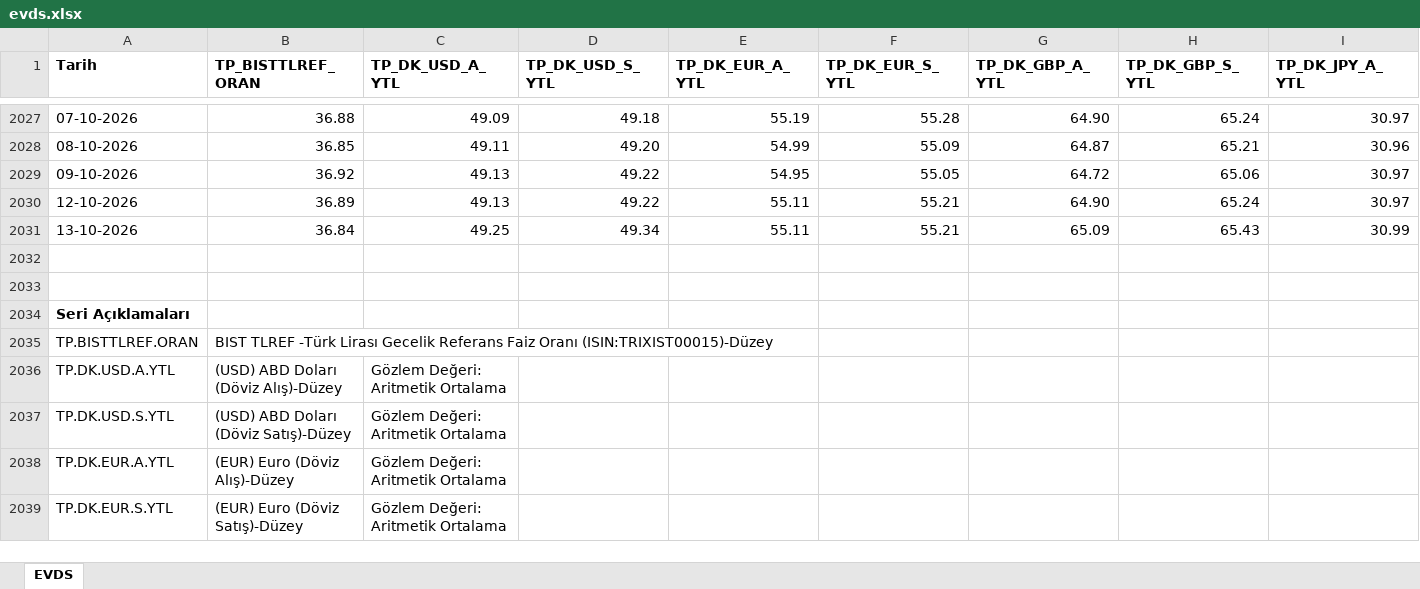
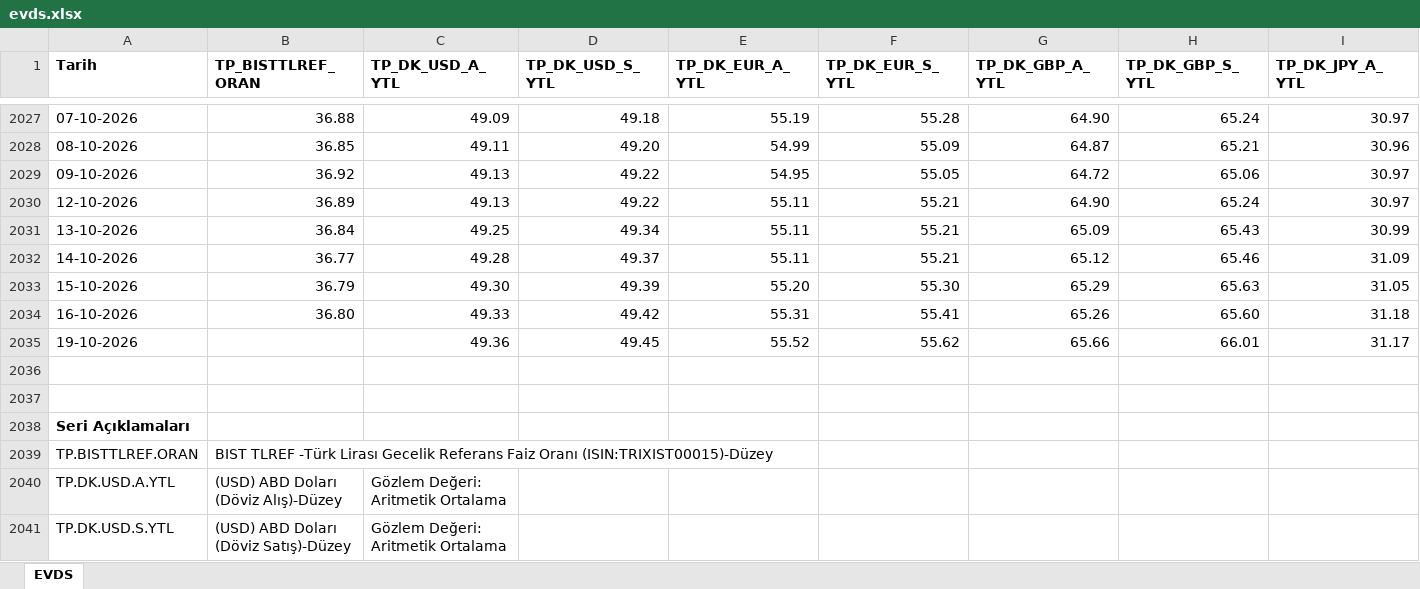
Before and after one commit to CemKarakutuk/tlref, an Excel workbook: data/raw/evds.xlsx, sheet EVDS, drawn as a sheet; only a part is shown, gaps mark what is left out; the shorter side is filled out with more unchanged rows; values as stored, in another font and other column widths than the file's, no borders; rows hold the shown columns only; the diff names each change by its address in the sheet, - before the commit and + after, or states it on an @@ line.

Commit message:
Add files via upload

```diff
--- a/data/raw/evds.xlsx (sheet EVDS)
+++ b/data/raw/evds.xlsx (sheet EVDS)
+row 2032: 14-10-2026 | 36.77 | 49.28 | 49.37 | 55.11 | 55.21 | 65.12 | 65.46 | 31.09
+row 2033: 15-10-2026 | 36.79 | 49.30 | 49.39 | 55.20 | 55.30 | 65.29 | 65.63 | 31.05
+row 2034: 16-10-2026 | 36.80 | 49.33 | 49.42 | 55.31 | 55.41 | 65.26 | 65.60 | 31.18
+row 2035: 19-10-2026 |  | 49.36 | 49.45 | 55.52 | 55.62 | 65.66 | 66.01 | 31.17
```
